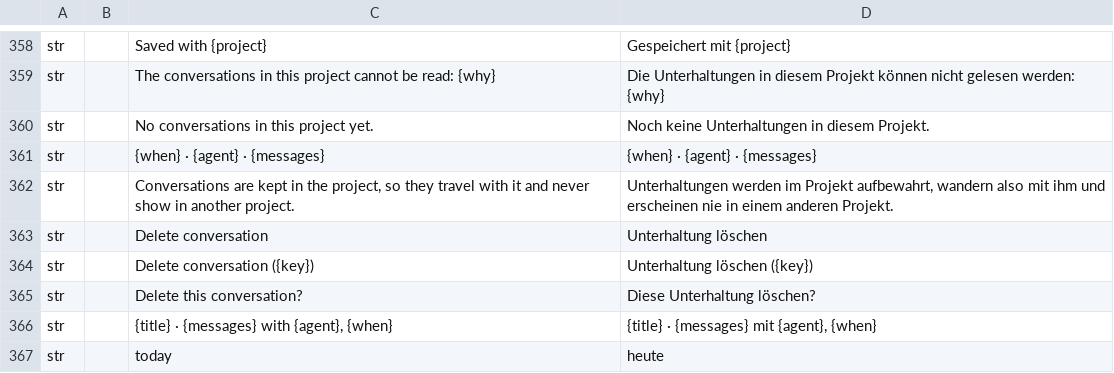
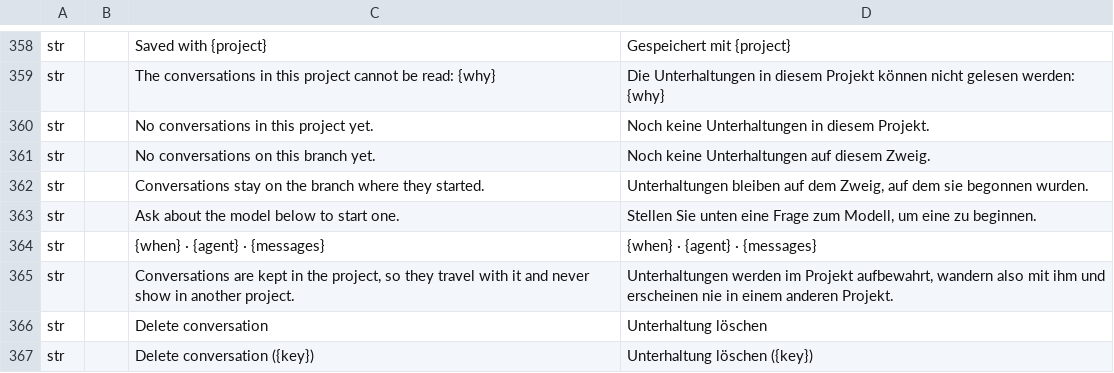
Before and after one commit to software-vision-ai/archforge, a TSV file: crates/ui-egui/src/i18n/de.tsv, drawn as a sheet; only a part is shown, gaps mark what is left out; the shorter side is filled out with more unchanged rows; the diff names each change by its address in the sheet, - before the commit and + after, or states it on an @@ line.

```diff
--- a/crates/ui-egui/src/i18n/de.tsv
+++ b/crates/ui-egui/src/i18n/de.tsv
+row 361: str |  | No conversations on this branch yet. | Noch keine Unterhaltungen auf diesem Zweig.
+row 362: str |  | Conversations stay on the branch where they started. | Unterhaltungen bleiben auf dem Zweig, auf dem sie begonnen wurden.
+row 363: str |  | Ask about the model below to start one. | Stellen Sie unten eine Frage zum Modell, um eine zu beginnen.
```
Also changed, not shown: crates/ui-egui/src/i18n/en.tsv, crates/ui-egui/src/i18n/es.tsv, 10 other files.
